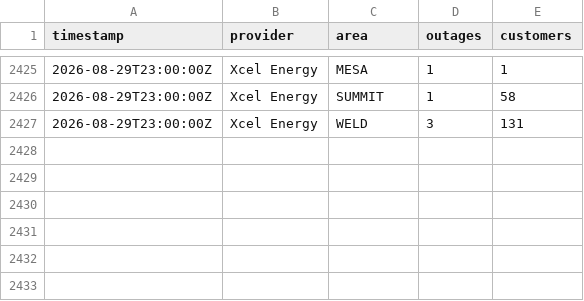
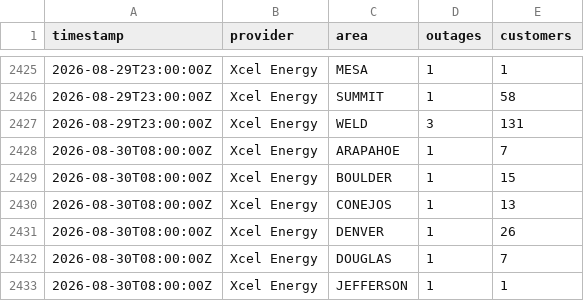
Before and after one commit to aachokey/denver-outages, a CSV file: outage-history.csv, drawn as a sheet; only a part is shown, gaps mark what is left out; the diff names each change by its address in the sheet, - before the commit and + after, or states it on an @@ line.

```diff
--- a/outage-history.csv
+++ b/outage-history.csv
+row 2428: 2026-08-30T08:00:00Z | Xcel Energy | ARAPAHOE | 1 | 7
+row 2429: 2026-08-30T08:00:00Z | Xcel Energy | BOULDER | 1 | 15
+row 2430: 2026-08-30T08:00:00Z | Xcel Energy | CONEJOS | 1 | 13
+row 2431: 2026-08-30T08:00:00Z | Xcel Energy | DENVER | 1 | 26
+row 2432: 2026-08-30T08:00:00Z | Xcel Energy | DOUGLAS | 1 | 7
+row 2433: 2026-08-30T08:00:00Z | Xcel Energy | JEFFERSON | 1 | 1
```
Also changed, not shown: 3 other files.
